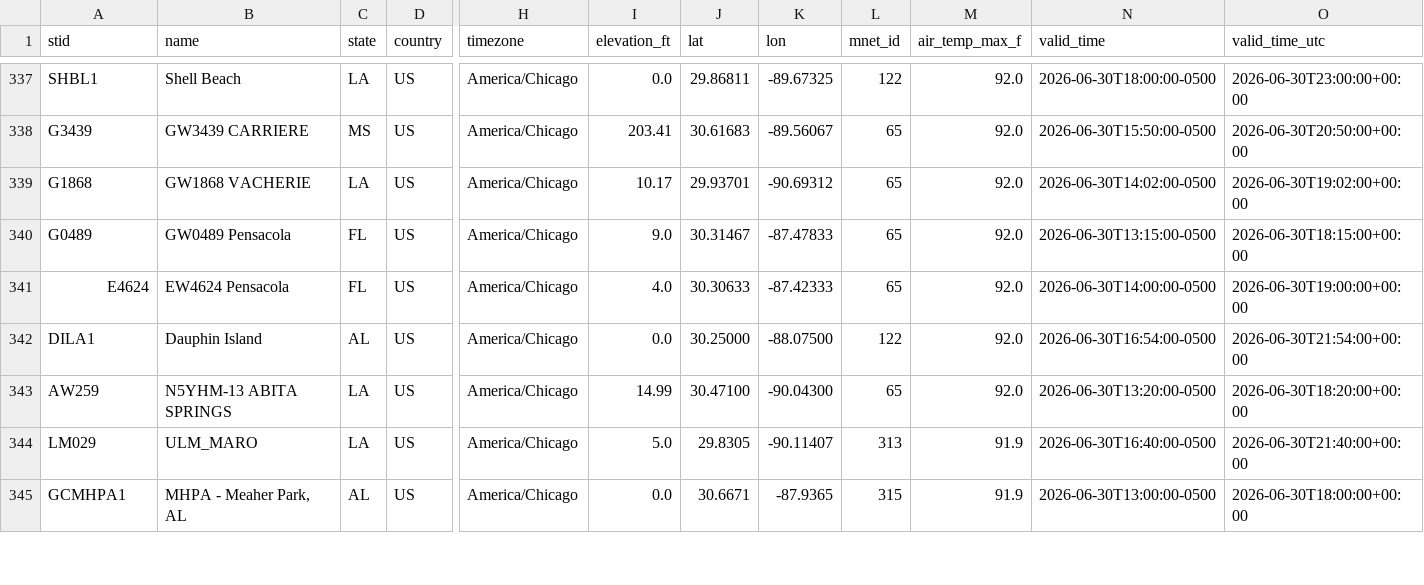
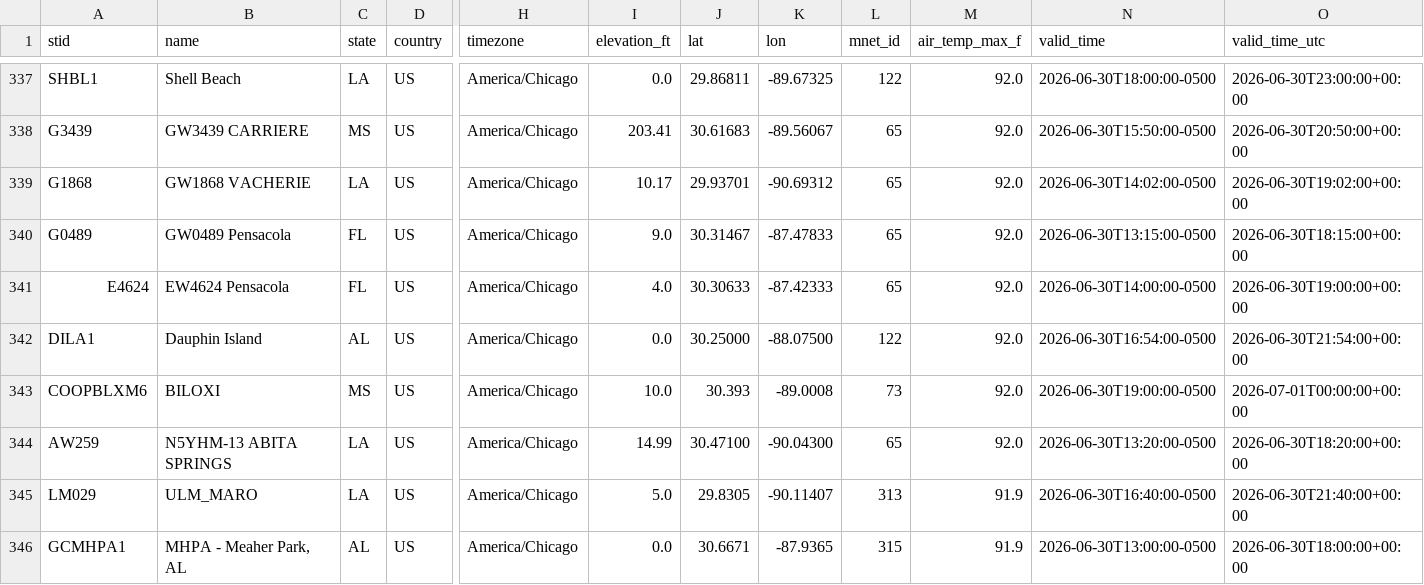
Before and after one commit to mefferso/lix_precip, a CSV file: docs/station_air_temp_daily_max_latest.csv, drawn as a sheet; only a part is shown, gaps mark what is left out; rows hold the shown columns only; the diff names each change by its address in the sheet, - before the commit and + after, or states it on an @@ line.

```diff
--- a/docs/station_air_temp_daily_max_latest.csv
+++ b/docs/station_air_temp_daily_max_latest.csv
+row 343: COOPBLXM6 | BILOXI | MS | US | America/Chicago | 10.0 | 30.393 | -89.0008 | 73 | 92.0 | 2026-06-30T19:00:00-0500 | 2026-07-01T00:00:00+00:00
```
Also changed, not shown: docs/station_air_temp_daily_min_latest.csv, docs/station_air_temp_latest.csv, 33 other files.
